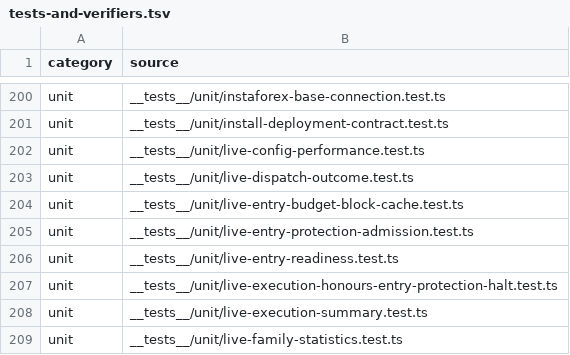
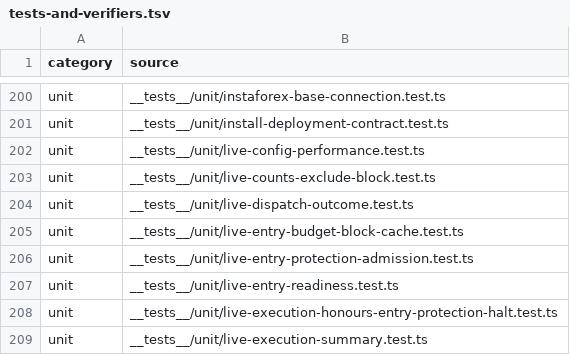
Before and after one commit to mxssnx-creator/CTS-K-N, a TSV file: docs/recreation/manifests/tests-and-verifiers.tsv, drawn as a sheet; only a part is shown, gaps mark what is left out; the shorter side is filled out with more unchanged rows; the diff names each change by its address in the sheet, - before the commit and + after, or states it on an @@ line.

```diff
--- a/docs/recreation/manifests/tests-and-verifiers.tsv
+++ b/docs/recreation/manifests/tests-and-verifiers.tsv
+row 203: unit | __tests__/unit/live-counts-exclude-block.test.ts
```
Also changed, not shown: docs/recreation/manifests/project-files.tsv, 4 other files.
